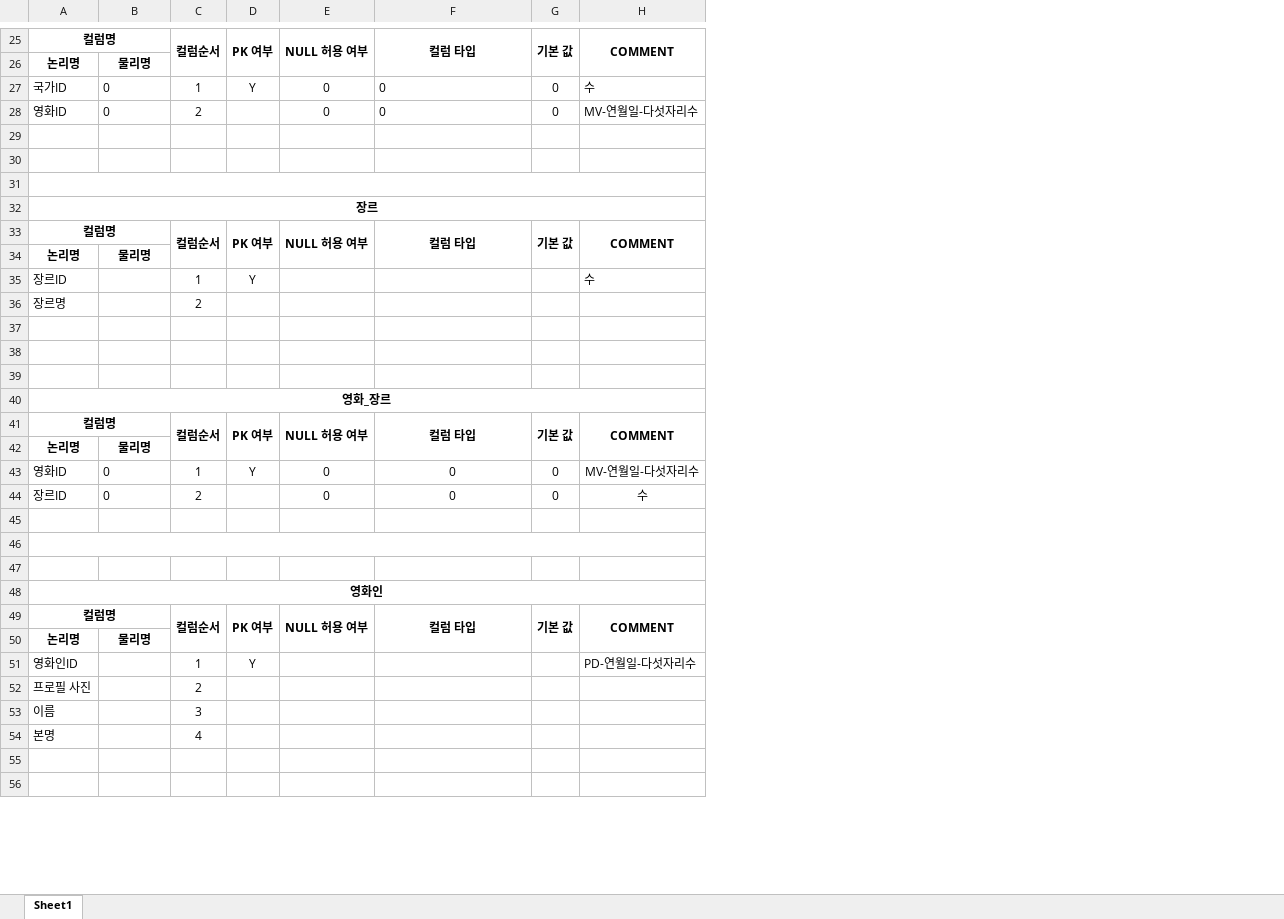
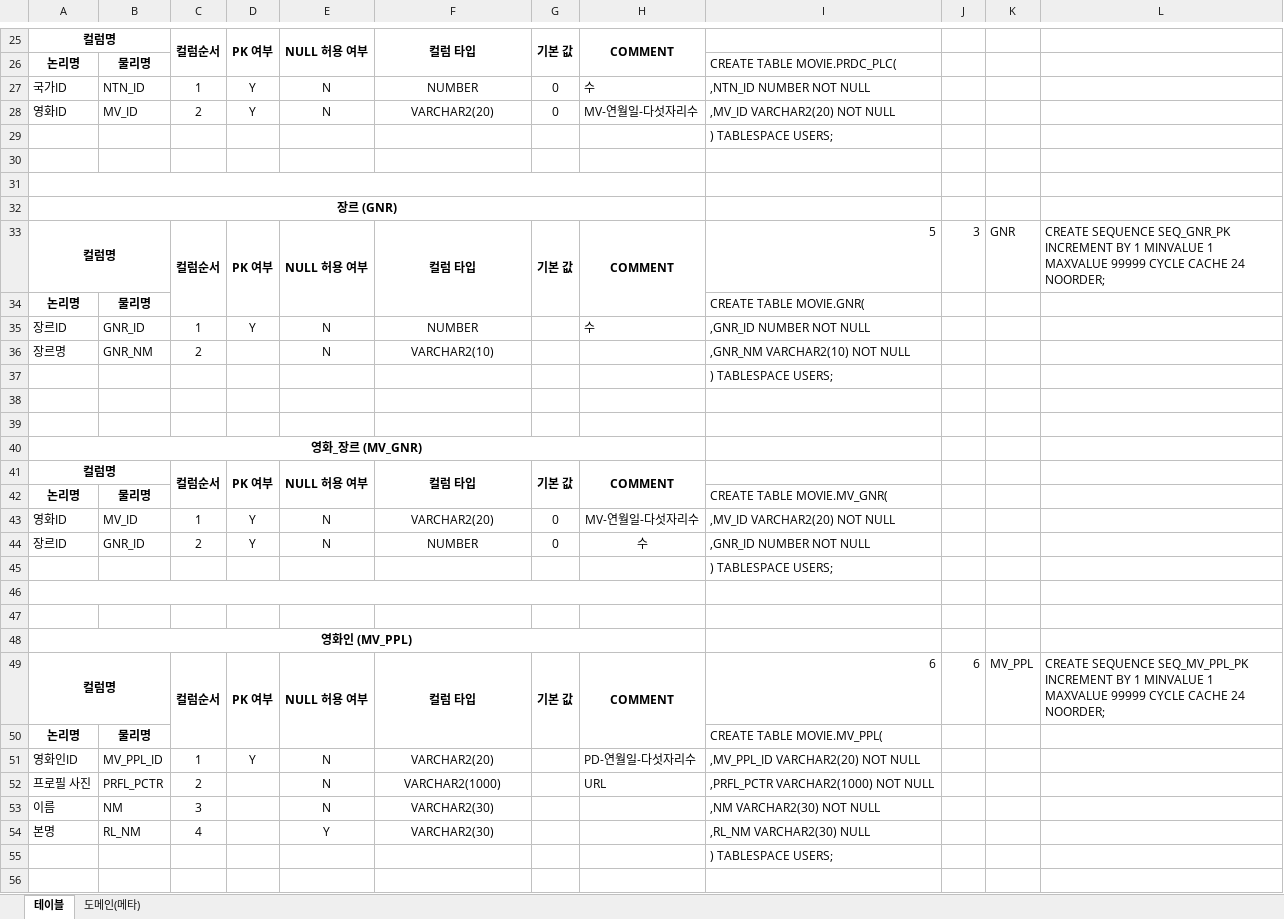
Before and after one commit to GunHoi/KT_DS_DataBase, an Excel workbook: Movie_테이블_설계.xlsx, sheet 테이블, drawn as a sheet; only a part is shown, gaps mark what is left out; values as stored, in another font and other column widths than the file's, no borders; the diff covers the shown part only; the diff names each change by its address in the sheet, - before the commit and + after, or states it on an @@ line.

Commit message:
create Naver Movie ER-Diagram, Table

```diff
--- a/Movie_테이블_설계.xlsx (sheet 테이블)
+++ b/Movie_테이블_설계.xlsx (sheet 테이블)
-sheet tab: Sheet1
+sheet tab: 테이블
+sheet tab: 도메인(메타)
+column I, rows 26-55: CREATE TABLE MOVIE.PRDC_PLC( | ,NTN_ID NUMBER NOT NULL | ,MV_ID VARCHAR2(20) NOT NULL | ) TABLESPACE USERS; |  |  |  | 5 | CREATE TABLE MOVIE.GNR( | ,GNR_ID NUMBER NOT NULL | ,GNR_NM VARCHAR2(10) NOT NULL | ) TABLESPACE USERS; |  |  |  |  | CREATE TABLE MOVIE.MV_GNR( | ,MV_ID VARCHAR2(20) NOT NULL | ,GNR_ID NUMBER NOT NULL | ) TABLESPACE USERS; |  |  |  | 6 | CREATE TABLE MOVIE.MV_PPL( | ,MV_PPL_ID VARCHAR2(20) NOT NULL | ,PRFL_PCTR VARCHAR2(1000) NOT NULL | ,NM VARCHAR2(30) NOT NULL | ,RL_NM VARCHAR2(30) NULL | ) TABLESPACE USERS;
+column J, rows 33-49: 3 |  |  |  |  |  |  |  |  |  |  |  |  |  |  |  | 6
+column K, rows 33-49: GNR |  |  |  |  |  |  |  |  |  |  |  |  |  |  |  | MV_PPL
+column L, rows 33-49: CREATE SEQUENCE SEQ_GNR_PK INCREMENT BY 1 MINVALUE 1 MAXVALUE 99999 CYCLE CACHE 24 NOORDER; |  |  |  |  |  |  |  |  |  |  |  |  |  |  |  | CREATE SEQUENCE SEQ_MV_PPL_PK INCREMENT BY 1 MINVALUE 1 MAXVALUE 99999 CYCLE CACHE 24 NOORDER;
-B27: 0
+B27: NTN_ID
-E27:E28: 0
+E27:E28: N
-F27: 0
+F27: NUMBER
-F27:F28 alignment: left
+F27:F28 alignment: center
-B28: 0
+B28: MV_ID
-D28: (empty)
+D28: Y
-F28: 0
+F28: VARCHAR2(20)
-A32: 장르
+A32: 장르 (GNR)
-B35: (empty)
+B35: GNR_ID
-E35:E36: (empty)
+E35:E36: N
-F35: (empty)
+F35: NUMBER
-B36: (empty)
+B36: GNR_NM
-F36: (empty)
+F36: VARCHAR2(10)
-A40: 영화_장르
+A40: 영화_장르 (MV_GNR)
-B43: 0
+B43: MV_ID
-E43:E44: 0
+E43:E44: N
-F43: 0
+F43: VARCHAR2(20)
-B44: 0
+B44: GNR_ID
-D44: (empty)
+D44: Y
-F44: 0
+F44: NUMBER
-A48: 영화인
+A48: 영화인 (MV_PPL)
-B51: (empty)
+B51: MV_PPL_ID
-E51:E53: (empty)
+E51:E53: N
-F51: (empty)
+F51: VARCHAR2(20)
-B52: (empty)
+B52: PRFL_PCTR
-F52: (empty)
+F52: VARCHAR2(1000)
-H52: (empty)
+H52: URL
-B53: (empty)
+B53: NM
-F53:F54: (empty)
+F53:F54: VARCHAR2(30)
-B54: (empty)
+B54: RL_NM
-E54: (empty)
+E54: Y
```
Also changed, not shown: 14 added rows, 13 removed rows and 189 edited cells elsewhere in this sheet, Movie.xlsx, 2 other files.
